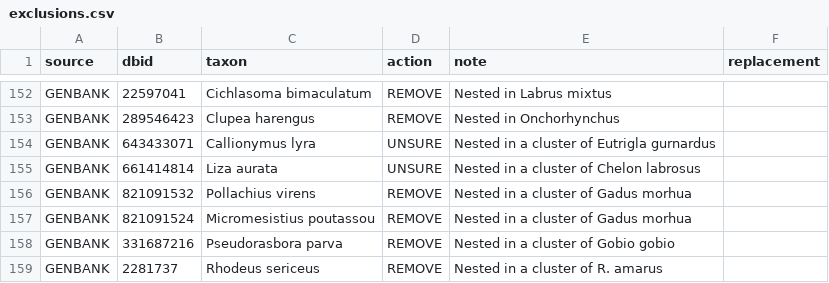
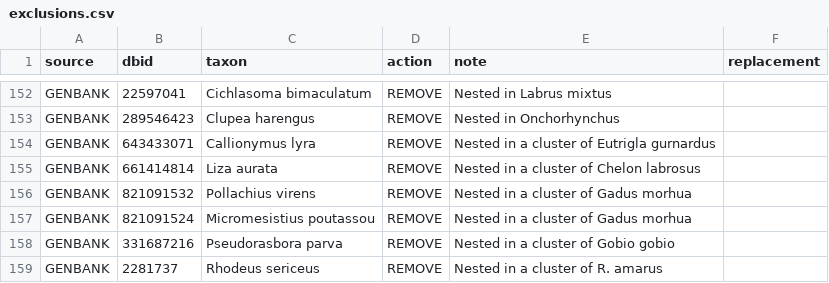
Before and after one commit to boopsboops/reference-libraries, a CSV file: references/exclusions.csv, drawn as a sheet; only a part is shown, gaps mark what is left out.

Commit message:
added more cytb exclusions

```diff
--- a/references/exclusions.csv
+++ b/references/exclusions.csv
@@ -153,4 +153,4 @@ GENBANK,22597041,Cichlasoma bimaculatum,REMOVE,Nested in Labrus mixtus,
 GENBANK,289546423,Clupea harengus,REMOVE,Nested in Onchorhynchus,
-GENBANK,643433071,Callionymus lyra,UNSURE,Nested in a cluster of Eutrigla gurnardus,
-GENBANK,661414814,Liza aurata,UNSURE,Nested in a cluster of Chelon labrosus,
+GENBANK,643433071,Callionymus lyra,REMOVE,Nested in a cluster of Eutrigla gurnardus,
+GENBANK,661414814,Liza aurata,REMOVE,Nested in a cluster of Chelon labrosus,
 GENBANK,821091532,Pollachius virens,REMOVE,Nested in a cluster of Gadus morhua,
```
